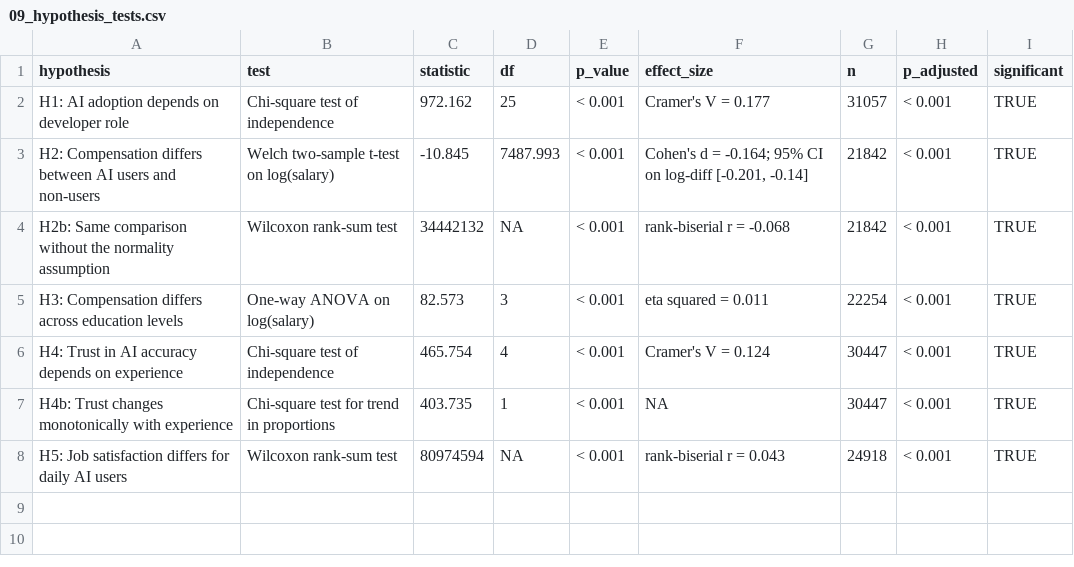
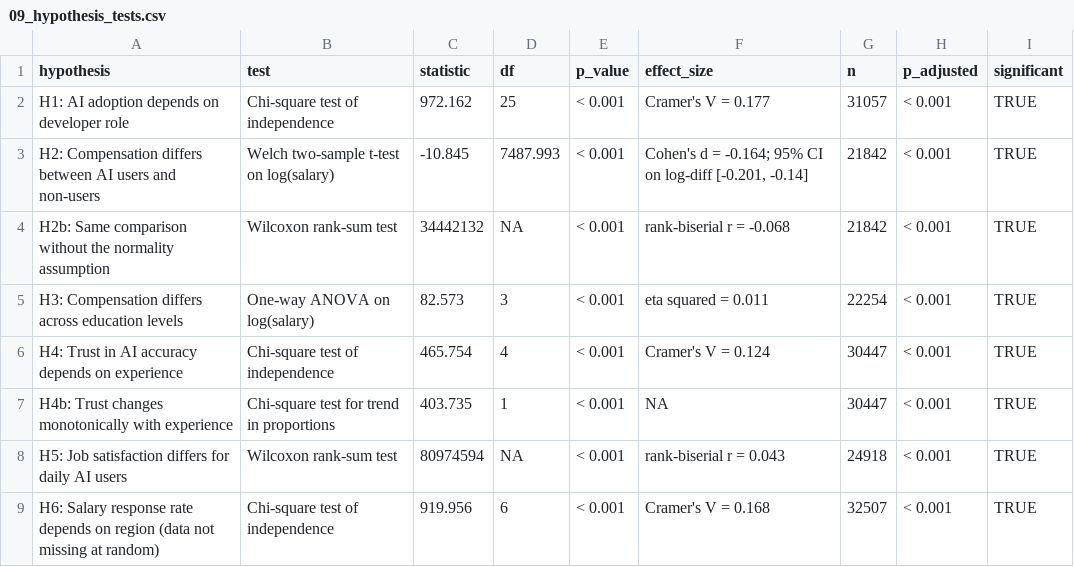
Before and after one commit to Naren1704/ai-dev-survey-analysis, a CSV file: outputs/tables/09_hypothesis_tests.csv, drawn as a sheet; the diff names each change by its address in the sheet, - before the commit and + after, or states it on an @@ line.

Commit message:
feat: test whether salary is missing at random
Half the sample skips the compensation question, so every salary result so far
rests on complete cases. H6 tests the assumption directly: the response rate is
52.1% overall and varies sharply by region (chi-square p < 0.001, Cramer's V =
0.168), and AI users report pay more often than non-users (74.2% vs 67.2%).

Adds adjusted_rand() to the statistics helpers and sandwich/lmtest/MASS to the
package list for the modelling work that follows.

```diff
--- a/outputs/tables/09_hypothesis_tests.csv
+++ b/outputs/tables/09_hypothesis_tests.csv
+row 9: H6: Salary response rate depends on region (data not missing at random) | Chi-square test of independence | 919.956 | 6 | < 0.001 | Cramer's V = 0.168 | 32507 | < 0.001 | TRUE
```
Also changed, not shown: 6 other files.
